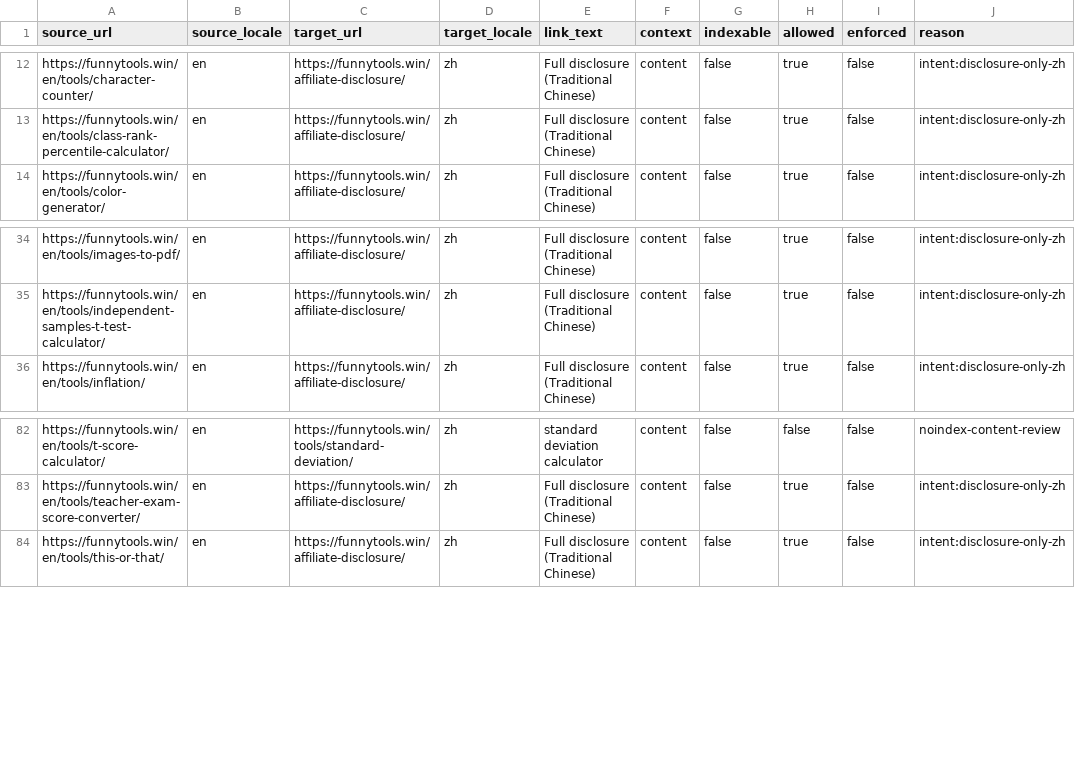
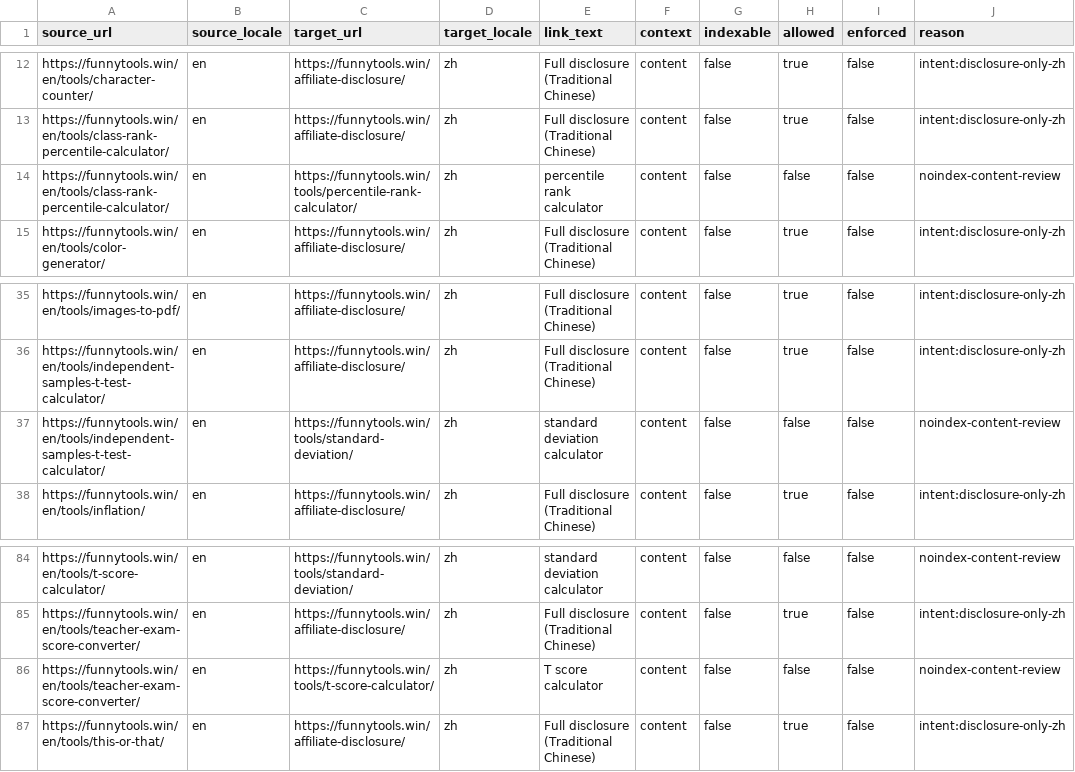
Before and after one commit to btcson66-rgb/funnytools-win, a CSV file: reports/full-audit-002/FUNNYTOOLS-LOCALE-LINKS-002.csv, drawn as a sheet; only a part is shown, gaps mark what is left out.

```diff
--- a/reports/full-audit-002/FUNNYTOOLS-LOCALE-LINKS-002.csv
+++ b/reports/full-audit-002/FUNNYTOOLS-LOCALE-LINKS-002.csv
@@ -13,2 +13,3 @@ source_url,source_locale,target_url,target_locale,link_text,context,indexable,al
 "https://funnytools.win/en/tools/class-rank-percentile-calculator/","en","https://funnytools.win/affiliate-disclosure/","zh","Full disclosure (Traditional Chinese)","content","false","true","false","intent:disclosure-only-zh"
+"https://funnytools.win/en/tools/class-rank-percentile-calculator/","en","https://funnytools.win/tools/percentile-rank-calculator/","zh","percentile rank calculator","content","false","false","false","noindex-content-review"
 "https://funnytools.win/en/tools/color-generator/","en","https://funnytools.win/affiliate-disclosure/","zh","Full disclosure (Traditional Chinese)","content","false","true","false","intent:disclosure-only-zh"
@@ -35,2 +36,3 @@ source_url,source_locale,target_url,target_locale,link_text,context,indexable,al
 "https://funnytools.win/en/tools/independent-samples-t-test-calculator/","en","https://funnytools.win/affiliate-disclosure/","zh","Full disclosure (Traditional Chinese)","content","false","true","false","intent:disclosure-only-zh"
+"https://funnytools.win/en/tools/independent-samples-t-test-calculator/","en","https://funnytools.win/tools/standard-deviation/","zh","standard deviation calculator","content","false","false","false","noindex-content-review"
 "https://funnytools.win/en/tools/inflation/","en","https://funnytools.win/affiliate-disclosure/","zh","Full disclosure (Traditional Chinese)","content","false","true","false","intent:disclosure-only-zh"
@@ -83,2 +85,3 @@ source_url,source_locale,target_url,target_locale,link_text,context,indexable,al
 "https://funnytools.win/en/tools/teacher-exam-score-converter/","en","https://funnytools.win/affiliate-disclosure/","zh","Full disclosure (Traditional Chinese)","content","false","true","false","intent:disclosure-only-zh"
+"https://funnytools.win/en/tools/teacher-exam-score-converter/","en","https://funnytools.win/tools/t-score-calculator/","zh","T score calculator","content","false","false","false","noindex-content-review"
 "https://funnytools.win/en/tools/this-or-that/","en","https://funnytools.win/affiliate-disclosure/","zh","Full disclosure (Traditional Chinese)","content","false","true","false","intent:disclosure-only-zh"
```
Also changed, not shown: 8 other files.
